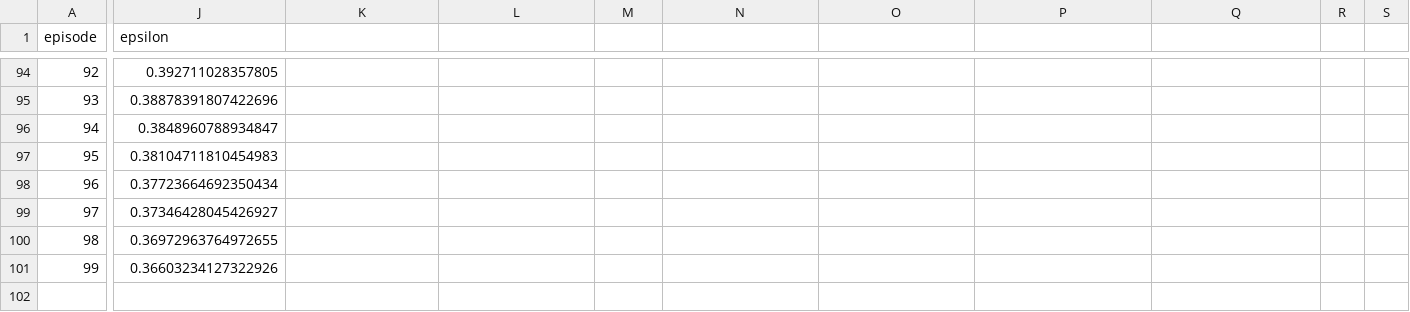
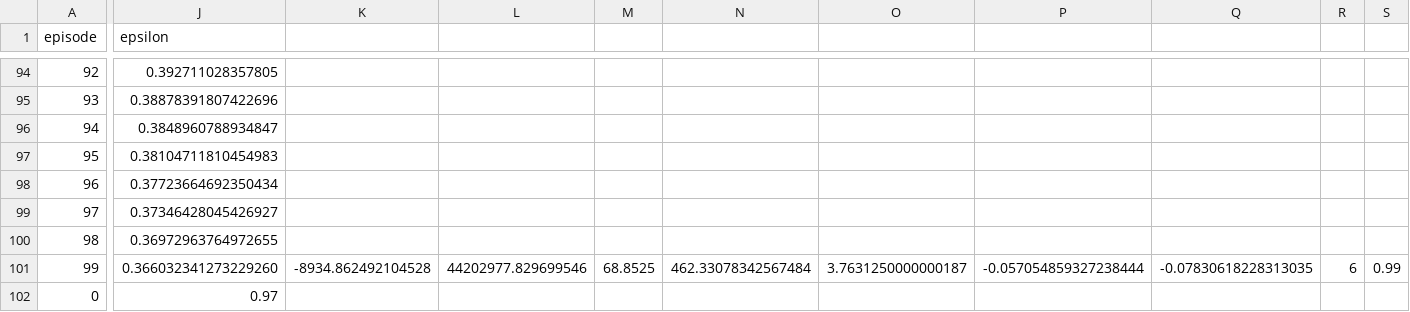
Before and after one commit to HetDedhia21/ATLAS, a CSV file: stage3_metrics.csv, drawn as a sheet; only a part is shown, gaps mark what is left out; rows hold the shown columns only; the diff names each change by its address in the sheet, - before the commit and + after, or states it on an @@ line.

```diff
--- a/stage3_metrics.csv
+++ b/stage3_metrics.csv
-J101 (epsilon): 0.36603234127322926
+J101 (epsilon): 0.366032341273229260
-K101: (empty)
+K101: -8934.862492104528
-L101: (empty)
+L101: 44202977.829699546
-M101: (empty)
+M101: 68.8525
-N101: (empty)
+N101: 462.33078342567484
-O101: (empty)
+O101: 3.7631250000000187
-P101: (empty)
+P101: -0.057054859327238444
-Q101: (empty)
+Q101: -0.07830618228313035
-R101: (empty)
+R101: 6
-S101: (empty)
+S101: 0.99
+row 102: 0 | 0.97
```
Also changed, not shown: 27 other files.
